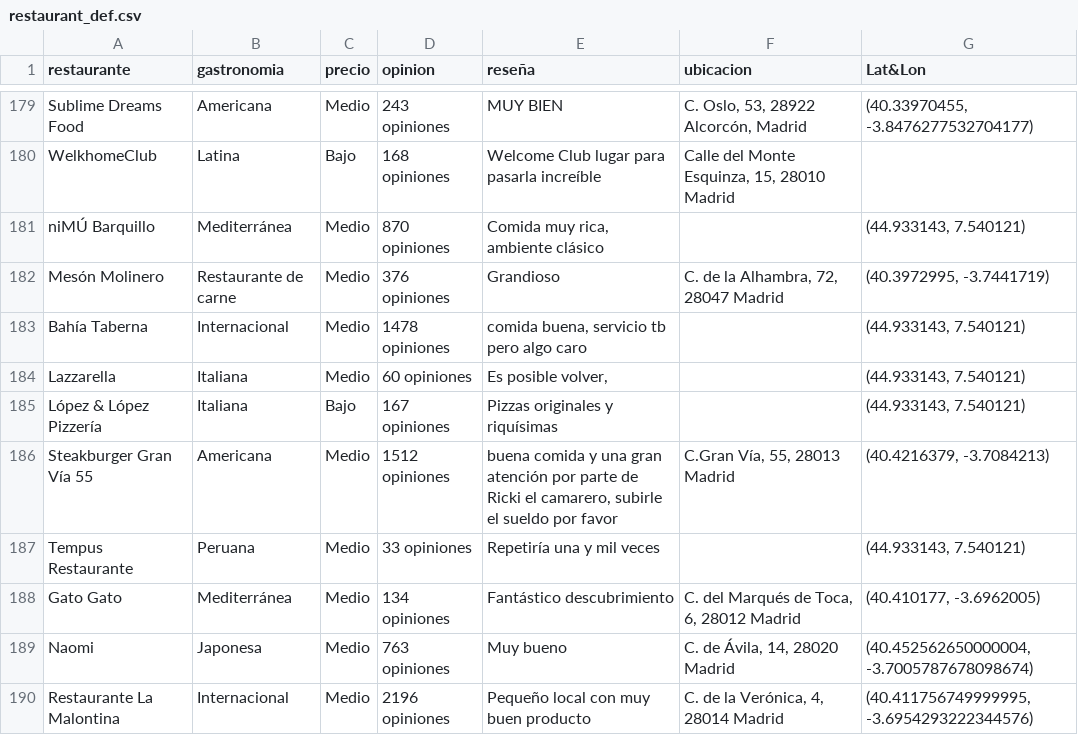
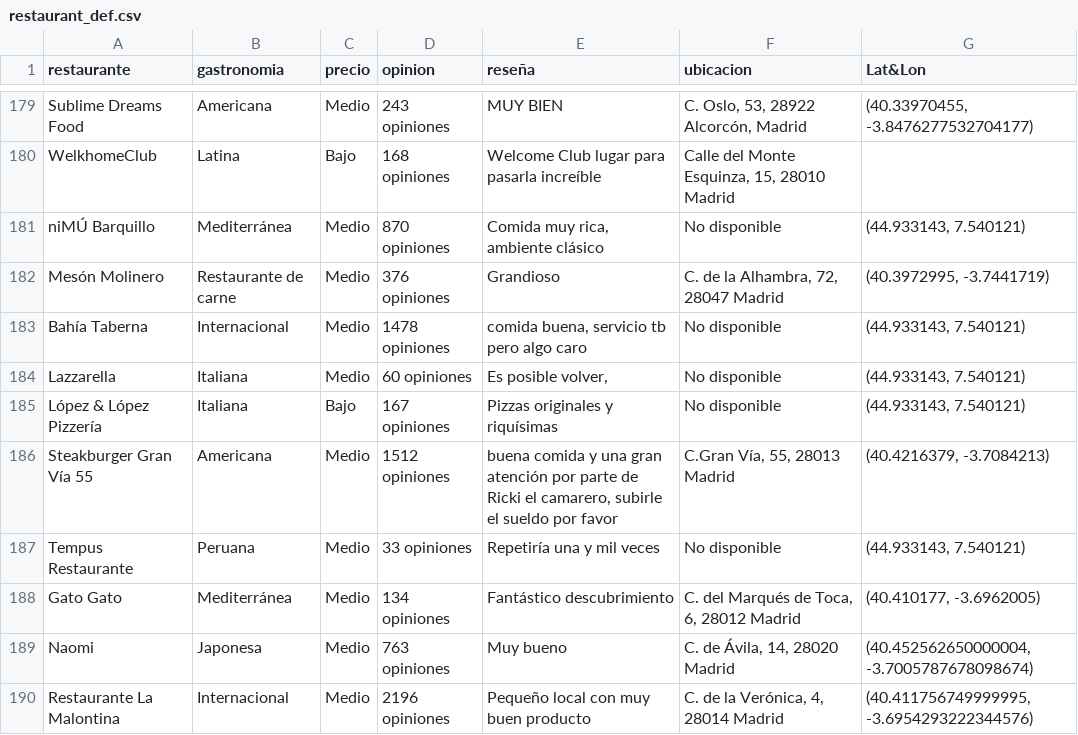
Before and after one commit to SaraPazo/Final-project-event, a CSV file: restaurantes/datos/restaurant_def.csv, drawn as a sheet; only a part is shown, gaps mark what is left out; the diff covers the shown part only.

```diff
--- a/restaurantes/datos/restaurant_def.csv
+++ b/restaurantes/datos/restaurant_def.csv
@@ -180,9 +180,9 @@ Sublime Dreams Food,Americana,Medio,243 opiniones,MUY BIEN,"C. Oslo, 53, 28922 A
 WelkhomeClub,Latina,Bajo,168 opiniones,Welcome Club lugar para pasarla increíble,"Calle del Monte Esquinza, 15, 28010 Madrid",
-niMÚ Barquillo,Mediterránea,Medio,870 opiniones,"Comida muy rica, ambiente clásico",,"(44.933143, 7.540121)"
+niMÚ Barquillo,Mediterránea,Medio,870 opiniones,"Comida muy rica, ambiente clásico",No disponible,"(44.933143, 7.540121)"
 Mesón Molinero,Restaurante de carne,Medio,376 opiniones,Grandioso,"C. de la Alhambra, 72, 28047 Madrid","(40.3972995, -3.7441719)"
-Bahía Taberna,Internacional,Medio,1478 opiniones,"comida buena, servicio tb pero algo caro",,"(44.933143, 7.540121)"
-Lazzarella,Italiana,Medio,60 opiniones,"Es posible volver,",,"(44.933143, 7.540121)"
-López & López Pizzería,Italiana,Bajo,167 opiniones,Pizzas originales y riquísimas,,"(44.933143, 7.540121)"
+Bahía Taberna,Internacional,Medio,1478 opiniones,"comida buena, servicio tb pero algo caro",No disponible,"(44.933143, 7.540121)"
+Lazzarella,Italiana,Medio,60 opiniones,"Es posible volver,",No disponible,"(44.933143, 7.540121)"
+López & López Pizzería,Italiana,Bajo,167 opiniones,Pizzas originales y riquísimas,No disponible,"(44.933143, 7.540121)"
 Steakburger Gran Vía 55,Americana,Medio,1512 opiniones,"buena comida y una gran atención por parte de Ricki el camarero, subirle el sueldo por favor","C.Gran Vía, 55, 28013 Madrid","(40.4216379, -3.7084213)"
-Tempus Restaurante,Peruana,Medio,33 opiniones,Repetiría una y mil veces,,"(44.933143, 7.540121)"
+Tempus Restaurante,Peruana,Medio,33 opiniones,Repetiría una y mil veces,No disponible,"(44.933143, 7.540121)"
 Gato Gato,Mediterránea,Medio,134 opiniones,Fantástico descubrimiento,"C. del Marqués de Toca, 6, 28012 Madrid","(40.410177, -3.6962005)"
```
Also changed, not shown: 73 edited cells elsewhere in this file, restaurantes/datos/rest_clean.csv, 4 other files.
